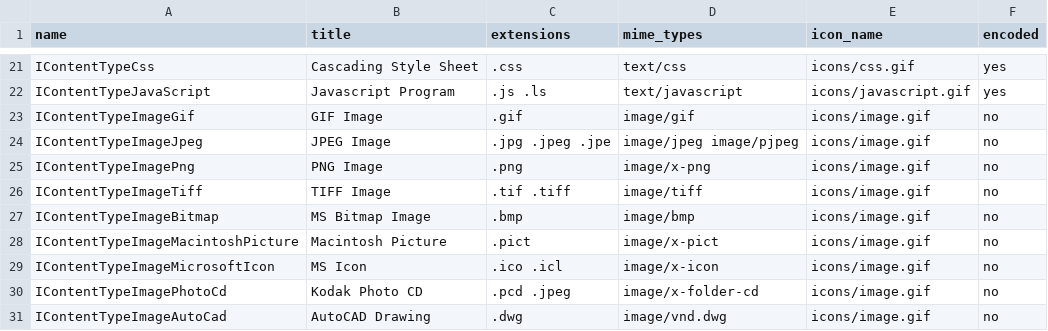
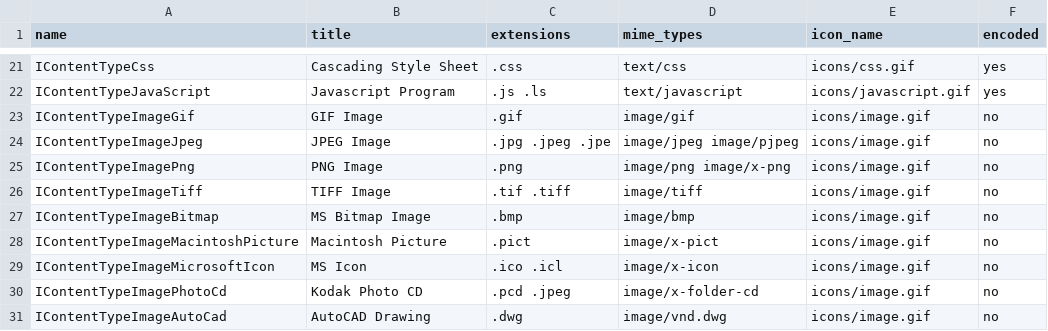
Before and after one commit to zopefoundation/zope.mimetype, a CSV file: src/zope/mimetype/types.csv, drawn as a sheet; only a part is shown, gaps mark what is left out.

Commit message:
image/png is the official MIME type of PNG images. image/x-png was used in the interim.

```diff
--- a/src/zope/mimetype/types.csv
+++ b/src/zope/mimetype/types.csv
@@ -24,3 +24,3 @@ IContentTypeImageGif, GIF Image, .gif, image/gif, icons/image.gif, no
 IContentTypeImageJpeg, JPEG Image, .jpg .jpeg .jpe, image/jpeg image/pjpeg, icons/image.gif, no
-IContentTypeImagePng, PNG Image, .png, image/x-png, icons/image.gif, no
+IContentTypeImagePng, PNG Image, .png, image/png image/x-png, icons/image.gif, no
 IContentTypeImageTiff, TIFF Image, .tif .tiff, image/tiff, icons/image.gif, no
```
